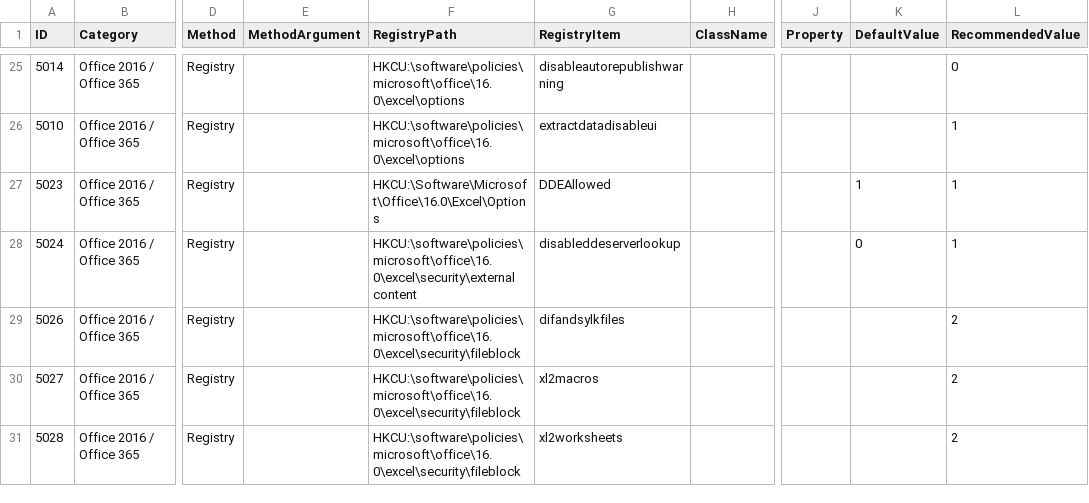
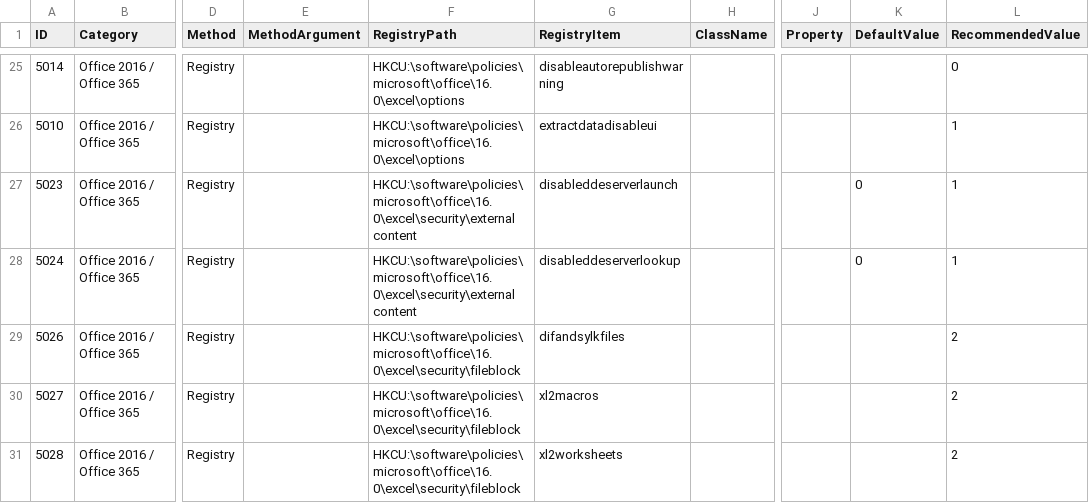
Before and after one commit to scipag/HardeningKitty, a CSV file: lists/finding_list_msft_security_baseline_microsoft_365_apps_v2104_user.csv, drawn as a sheet; only a part is shown, gaps mark what is left out; the diff covers the shown part only; the diff names each change by its address in the sheet, - before the commit and + after, or states it on an @@ line.

```diff
--- a/lists/finding_list_msft_security_baseline_microsoft_365_apps_v2104_user.csv
+++ b/lists/finding_list_msft_security_baseline_microsoft_365_apps_v2104_user.csv
-F27 (RegistryPath): HKCU:\Software\Microsoft\Office\16.0\Excel\Options
+F27 (RegistryPath): HKCU:\software\policies\microsoft\office\16.0\excel\security\external content
-G27 (RegistryItem): DDEAllowed
+G27 (RegistryItem): disableddeserverlaunch
-K27 (DefaultValue): 1
+K27 (DefaultValue): 0
```
Also changed, not shown: 1 removed row and 1 edited cell elsewhere in this file, lists/finding_list_0x6d69636b_machine.csv, lists/finding_list_0x6d69636b_user.csv, 19 other files.
